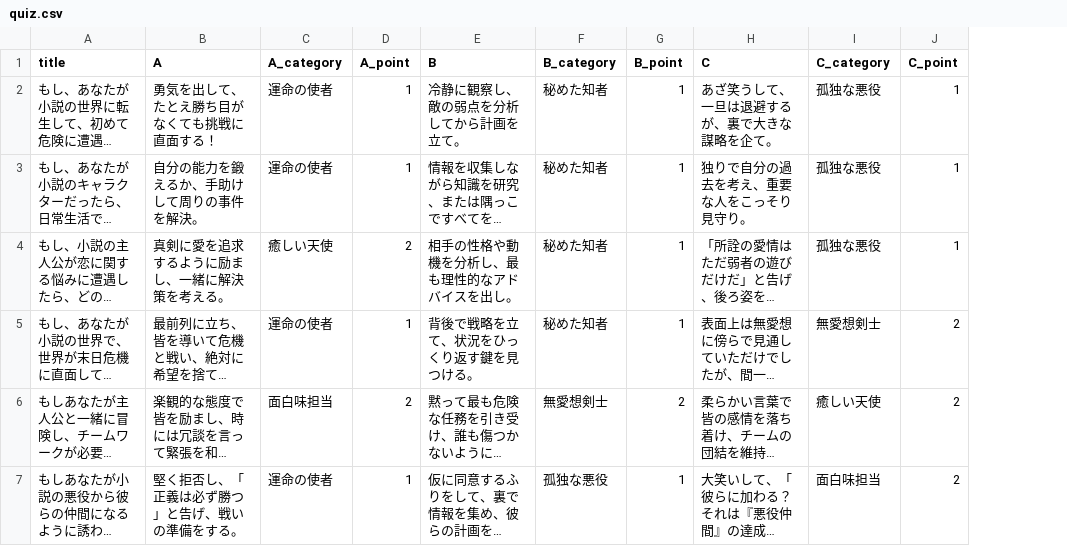
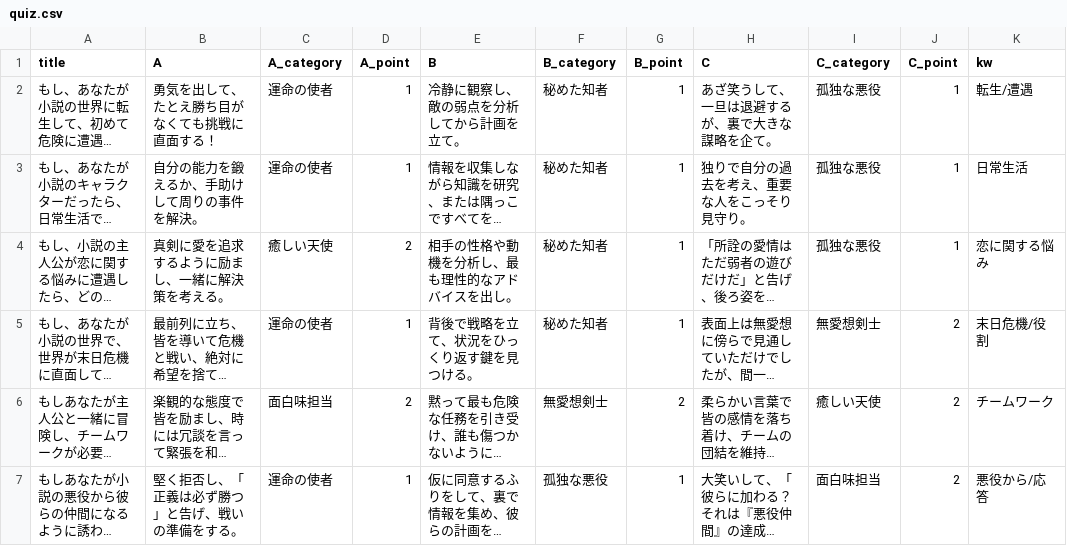
Before and after one commit to h0uu0h/Kazoo, a CSV file: frontend/src/assets/quiz.csv, drawn as a sheet; long unchanged cells end in …; the diff names each change by its address in the sheet, - before the commit and + after, or states it on an @@ line.

Commit message:
quiz finish

```diff
--- a/frontend/src/assets/quiz.csv
+++ b/frontend/src/assets/quiz.csv
+column K (kw), rows 2-7: 転生/遭遇 | 日常生活 | 恋に関する悩み | 末日危機/役割 | チームワーク | 悪役から/応答
```
Also changed, not shown: 18 other files.
